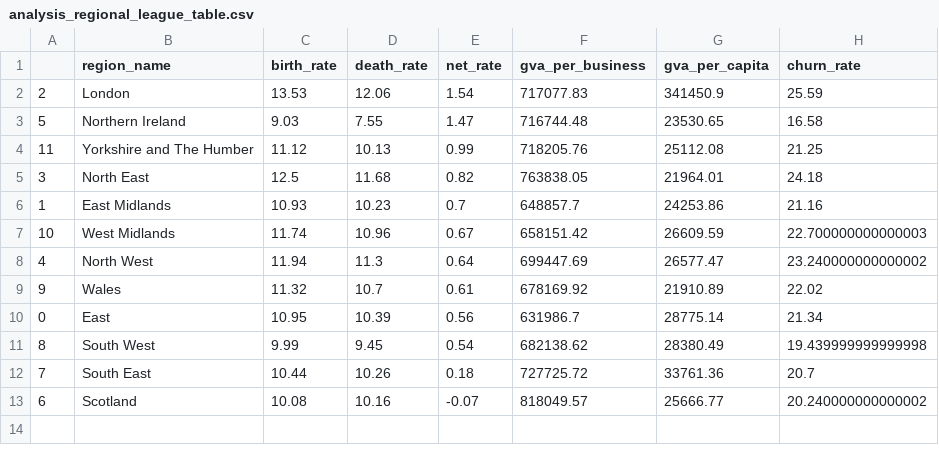
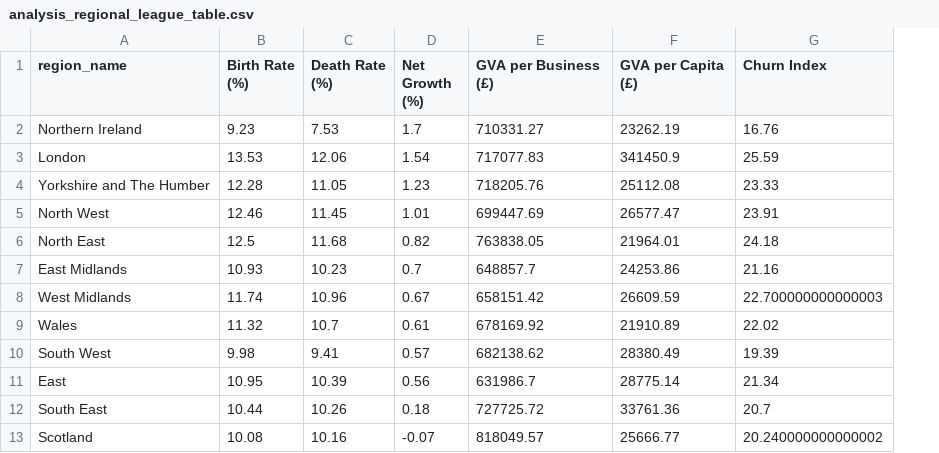
Before and after one commit to AyoubGutin/DAT5501_Assignment_02, a CSV file: data/processed/analysis_regional_league_table.csv, drawn as a sheet; removed rows and columns are numbered as before the commit, all else as after; the diff names each change by its address in the sheet, - before the commit and + after, or states it on an @@ line.

```diff
--- a/data/processed/analysis_regional_league_table.csv
+++ b/data/processed/analysis_regional_league_table.csv
-column A, row 2: 2; rows 4-7: 11 | 3 | 1 | 10; rows 9-10: 9 | 0; rows 12-13: 7 | 6
-B1: birth_rate
+B1: Birth Rate (%)
-C1: death_rate
+C1: Death Rate (%)
-D1: net_rate
+D1: Net Growth (%)
-E1: gva_per_business
+E1: GVA per Business (£)
-F1: gva_per_capita
+F1: GVA per Capita (£)
-G1: churn_rate
+G1: Churn Index
+row 2: Northern Ireland | 9.23 | 7.53 | 1.7 | 710331.27 | 23262.19 | 16.76
-row 3: 5 | Northern Ireland | 9.03 | 7.55 | 1.47 | 716744.48 | 23530.65 | 16.58
-B4 (Birth Rate (%)): 11.12
+B4 (Birth Rate (%)): 12.28
-C4 (Death Rate (%)): 10.13
+C4 (Death Rate (%)): 11.05
-D4 (Net Growth (%)): 0.99
+D4 (Net Growth (%)): 1.23
-G4 (Churn Index): 21.25
+G4 (Churn Index): 23.33
+row 5: North West | 12.46 | 11.45 | 1.01 | 699447.69 | 26577.47 | 23.91
-row 8: 4 | North West | 11.94 | 11.3 | 0.64 | 699447.69 | 26577.47 | 23.240000000000002
+row 10: South West | 9.98 | 9.41 | 0.57 | 682138.62 | 28380.49 | 19.39
-row 11: 8 | South West | 9.99 | 9.45 | 0.54 | 682138.62 | 28380.49 | 19.439999999999998
```
Also changed, not shown: 2 other files.
